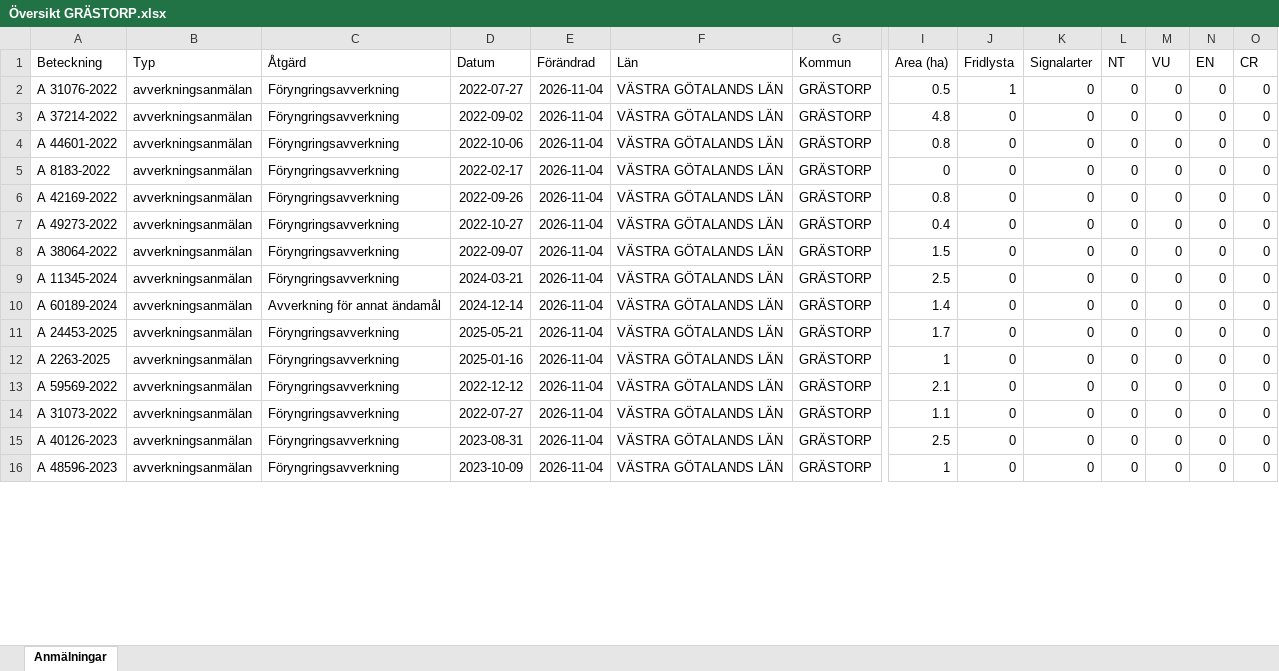
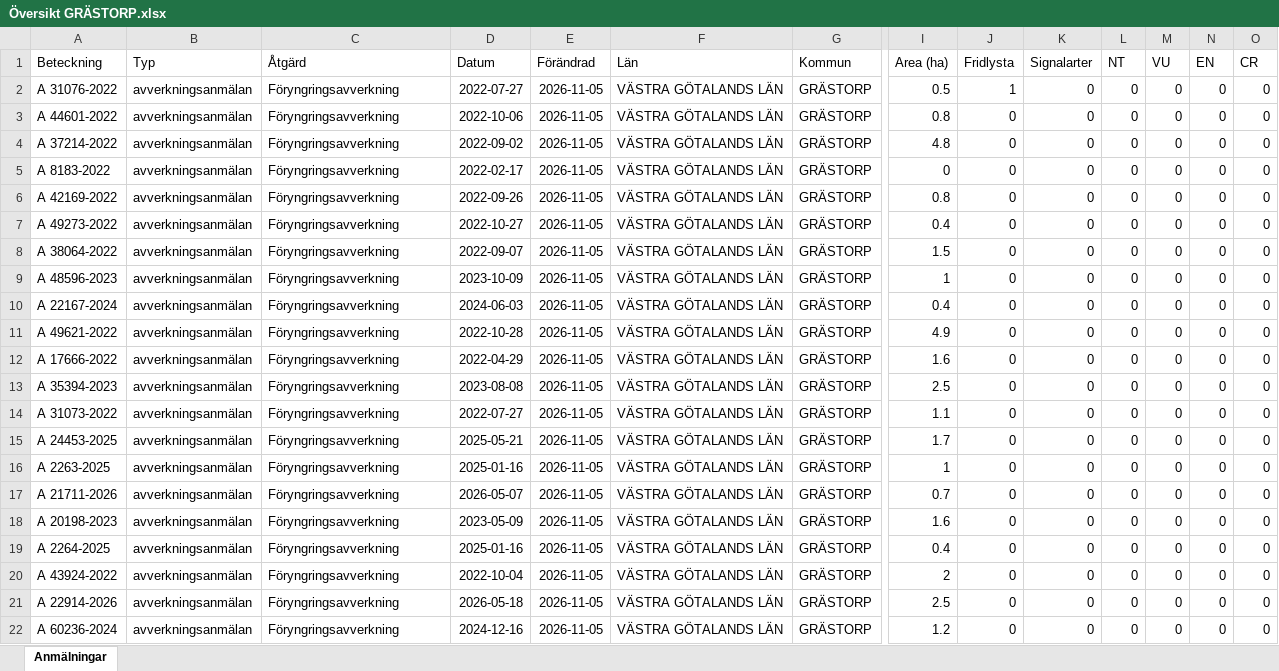
Before and after one commit to klasma/Logging_1444, an Excel workbook: Översikt GRÄSTORP.xlsx, sheet Anmälningar, drawn as a sheet; only a part is shown, gaps mark what is left out; values as stored, in another font and other column widths than the file's, no borders; removed rows and columns are numbered as before the commit, all else as after; rows hold the shown columns only; the diff covers the shown part only; the diff names each change by its address in the sheet, - before the commit and + after, or states it on an @@ line.

```diff
--- a/Översikt GRÄSTORP.xlsx (sheet Anmälningar)
+++ b/Översikt GRÄSTORP.xlsx (sheet Anmälningar)
-E2 (Förändrad): 2026-11-04
+E2 (Förändrad): 2026-11-05
-row 3: A 37214-2022 | avverkningsanmälan | Föryngringsavverkning | 2022-09-02 | 2026-11-04 | VÄSTRA GÖTALANDS LÄN | GRÄSTORP | 4.8 | 0 | 0 | 0 | 0 | 0 | 0
-E3 (Förändrad): 2026-11-04
+E3 (Förändrad): 2026-11-05
+row 4: A 37214-2022 | avverkningsanmälan | Föryngringsavverkning | 2022-09-02 | 2026-11-05 | VÄSTRA GÖTALANDS LÄN | GRÄSTORP | 4.8 | 0 | 0 | 0 | 0 | 0 | 0
-E5:E8 (Förändrad): 2026-11-04
+E5:E8 (Förändrad): 2026-11-05
+row 9: A 48596-2023 | avverkningsanmälan | Föryngringsavverkning | 2023-10-09 | 2026-11-05 | VÄSTRA GÖTALANDS LÄN | GRÄSTORP | 1 | 0 | 0 | 0 | 0 | 0 | 0
+row 10: A 22167-2024 | avverkningsanmälan | Föryngringsavverkning | 2024-06-03 | 2026-11-05 | VÄSTRA GÖTALANDS LÄN | GRÄSTORP | 0.4 | 0 | 0 | 0 | 0 | 0 | 0
+row 11: A 49621-2022 | avverkningsanmälan | Föryngringsavverkning | 2022-10-28 | 2026-11-05 | VÄSTRA GÖTALANDS LÄN | GRÄSTORP | 4.9 | 0 | 0 | 0 | 0 | 0 | 0
+row 12: A 17666-2022 | avverkningsanmälan | Föryngringsavverkning | 2022-04-29 | 2026-11-05 | VÄSTRA GÖTALANDS LÄN | GRÄSTORP | 1.6 | 0 | 0 | 0 | 0 | 0 | 0
-A13 (Beteckning): A 11345-2024
+A13 (Beteckning): A 35394-2023
-D13 (Datum): 2024-03-21
+D13 (Datum): 2023-08-08
-E13:E16 (Förändrad): 2026-11-04
+E13:E16 (Förändrad): 2026-11-05
-A14 (Beteckning): A 60189-2024
+A14 (Beteckning): A 31073-2022
-C14 (Åtgärd): Avverkning för annat ändamål
+C14 (Åtgärd): Föryngringsavverkning
-D14 (Datum): 2024-12-14
+D14 (Datum): 2022-07-27
-I14 (Area (ha)): 1.4
+I14 (Area (ha)): 1.1
+row 17: A 21711-2026 | avverkningsanmälan | Föryngringsavverkning | 2026-05-07 | 2026-11-05 | VÄSTRA GÖTALANDS LÄN | GRÄSTORP | 0.7 | 0 | 0 | 0 | 0 | 0 | 0
+row 18: A 20198-2023 | avverkningsanmälan | Föryngringsavverkning | 2023-05-09 | 2026-11-05 | VÄSTRA GÖTALANDS LÄN | GRÄSTORP | 1.6 | 0 | 0 | 0 | 0 | 0 | 0
-A19 (Beteckning): A 59569-2022
+A19 (Beteckning): A 2264-2025
-D19 (Datum): 2022-12-12
+D19 (Datum): 2025-01-16
-E19:E22 (Förändrad): 2026-11-04
+E19:E22 (Förändrad): 2026-11-05
-I19 (Area (ha)): 2.1
+I19 (Area (ha)): 0.4
-A20 (Beteckning): A 31073-2022
+A20 (Beteckning): A 43924-2022
-D20 (Datum): 2022-07-27
+D20 (Datum): 2022-10-04
-I20 (Area (ha)): 1.1
+I20 (Area (ha)): 2
-A21 (Beteckning): A 40126-2023
+A21 (Beteckning): A 22914-2026
-D21 (Datum): 2023-08-31
+D21 (Datum): 2026-05-18
-A22 (Beteckning): A 48596-2023
+A22 (Beteckning): A 60236-2024
-D22 (Datum): 2023-10-09
+D22 (Datum): 2024-12-16
-I22 (Area (ha)): 1
+I22 (Area (ha)): 1.2
```
Also changed, not shown: 1 added row, 7 removed rows and 149 edited cells elsewhere in this sheet, artfynd/A 31076-2022 artfynd.xlsx, 6 other files.
